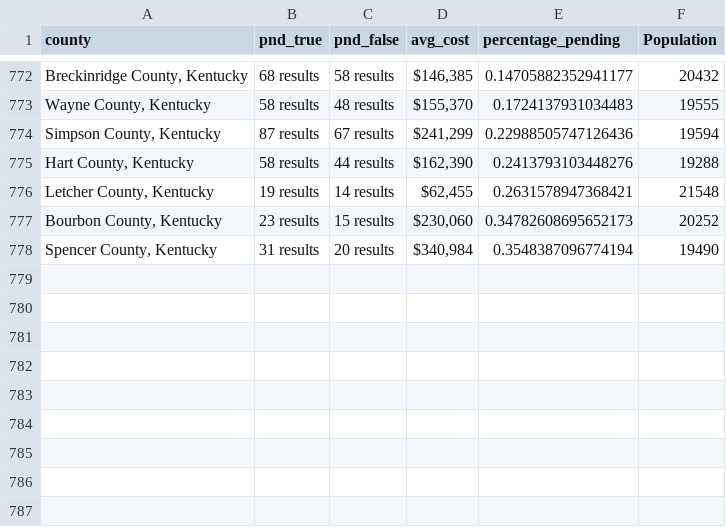
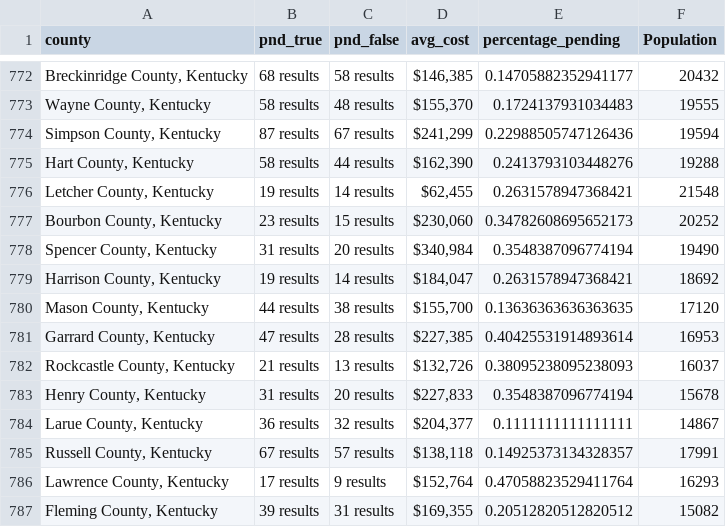
Before and after one commit to ishan9299/zillow-scraper, a CSV file: data/data_2025-02-28.csv, drawn as a sheet; only a part is shown, gaps mark what is left out; the diff names each change by its address in the sheet, - before the commit and + after, or states it on an @@ line.

```diff
--- a/data/data_2025-02-28.csv
+++ b/data/data_2025-02-28.csv
+row 779: Harrison County, Kentucky | 19 results | 14 results | $184,047 | 0.2631578947368421 | 18692
+row 780: Mason County, Kentucky | 44 results | 38 results | $155,700 | 0.13636363636363635 | 17120
+row 781: Garrard County, Kentucky | 47 results | 28 results | $227,385 | 0.40425531914893614 | 16953
+row 782: Rockcastle County, Kentucky | 21 results | 13 results | $132,726 | 0.38095238095238093 | 16037
+row 783: Henry County, Kentucky | 31 results | 20 results | $227,833 | 0.3548387096774194 | 15678
+row 784: Larue County, Kentucky | 36 results | 32 results | $204,377 | 0.1111111111111111 | 14867
+row 785: Russell County, Kentucky | 67 results | 57 results | $138,118 | 0.14925373134328357 | 17991
+row 786: Lawrence County, Kentucky | 17 results | 9 results | $152,764 | 0.47058823529411764 | 16293
+row 787: Fleming County, Kentucky | 39 results | 31 results | $169,355 | 0.20512820512820512 | 15082
```
